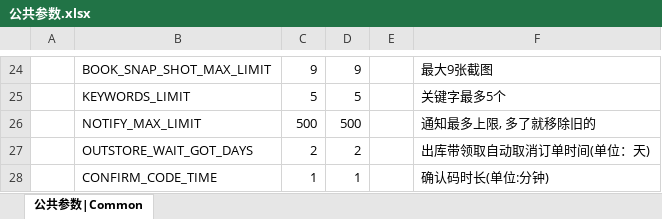
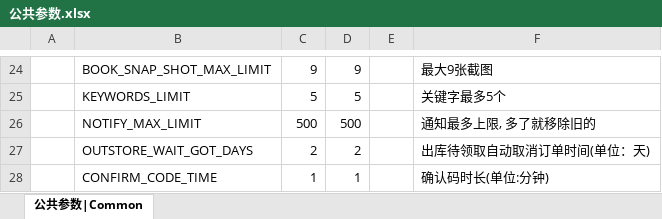
Before and after one commit to ericyonng/CrystalNet, an Excel workbook: service/TestService/config/xlsx/公共参数.xlsx, sheet 公共参数|Common, drawn as a sheet; only a part is shown, gaps mark what is left out; values as stored, in another font and other column widths than the file's, no borders; the diff names each change by its address in the sheet, - before the commit and + after, or states it on an @@ line.

```diff
--- a/service/TestService/config/xlsx/公共参数.xlsx (sheet 公共参数|Common)
+++ b/service/TestService/config/xlsx/公共参数.xlsx (sheet 公共参数|Common)
-F27: 出库带领取自动取消订单时间(单位：天)
+F27: 出库待领取自动取消订单时间(单位：天)
```
Also changed, not shown: service/TestService/config/xlsx/文字id.xlsx, 3 other files.
